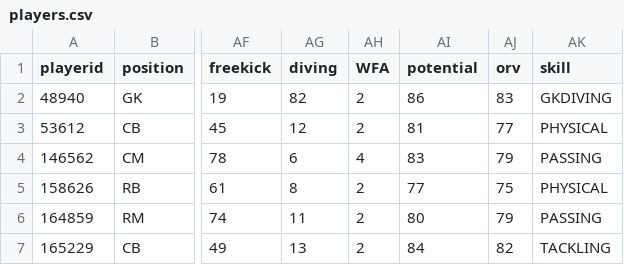
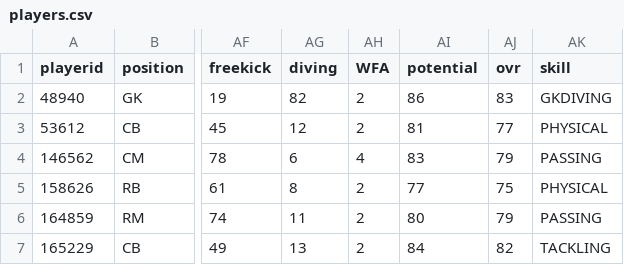
Before and after one commit to DeweyHur/FIFA, a CSV file: views/players.csv, drawn as a sheet; only a part is shown, gaps mark what is left out; the diff names each change by its address in the sheet, - before the commit and + after, or states it on an @@ line.

```diff
--- a/views/players.csv
+++ b/views/players.csv
-AJ1: orv
+AJ1: ovr
```
Also changed, not shown: 4 other files.
